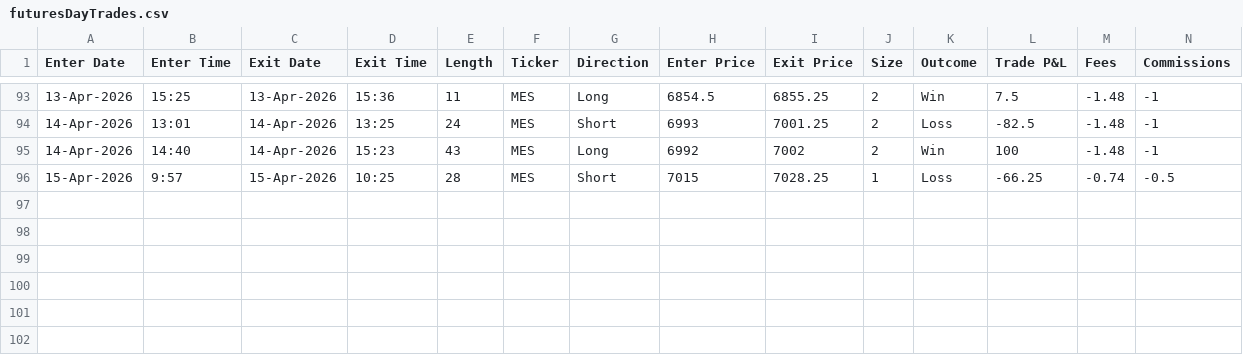
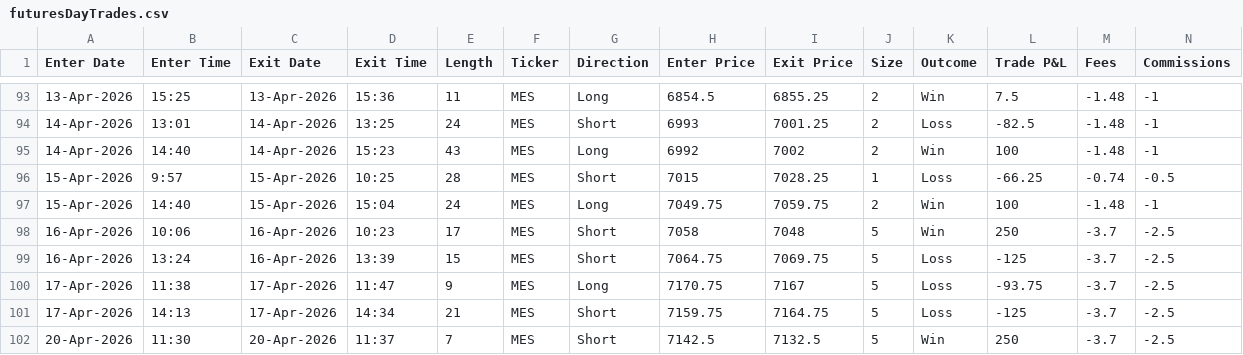
Before and after one commit to tomthebomb300-tech/Trade-Manager, a CSV file: backend/futuresDayTrades.csv, drawn as a sheet; only a part is shown, gaps mark what is left out; rows hold the shown columns only; the diff names each change by its address in the sheet, - before the commit and + after, or states it on an @@ line.

Commit message:
Added data.py to manage to backend data + added some functions, added get requests handlers to requestHandler, Currently displaying basic overall info

```diff
--- a/backend/futuresDayTrades.csv
+++ b/backend/futuresDayTrades.csv
+row 97: 15-Apr-2026 | 14:40 | 15-Apr-2026 | 15:04 | 24 | MES | Long | 7049.75 | 7059.75 | 2 | Win | 100 | -1.48 | -1
+row 98: 16-Apr-2026 | 10:06 | 16-Apr-2026 | 10:23 | 17 | MES | Short | 7058 | 7048 | 5 | Win | 250 | -3.7 | -2.5
+row 99: 16-Apr-2026 | 13:24 | 16-Apr-2026 | 13:39 | 15 | MES | Short | 7064.75 | 7069.75 | 5 | Loss | -125 | -3.7 | -2.5
+row 100: 17-Apr-2026 | 11:38 | 17-Apr-2026 | 11:47 | 9 | MES | Long | 7170.75 | 7167 | 5 | Loss | -93.75 | -3.7 | -2.5
+row 101: 17-Apr-2026 | 14:13 | 17-Apr-2026 | 14:34 | 21 | MES | Short | 7159.75 | 7164.75 | 5 | Loss | -125 | -3.7 | -2.5
+row 102: 20-Apr-2026 | 11:30 | 20-Apr-2026 | 11:37 | 7 | MES | Short | 7142.5 | 7132.5 | 5 | Win | 250 | -3.7 | -2.5
```
Also changed, not shown: backend/stockDayTrades.csv, 6 other files.
